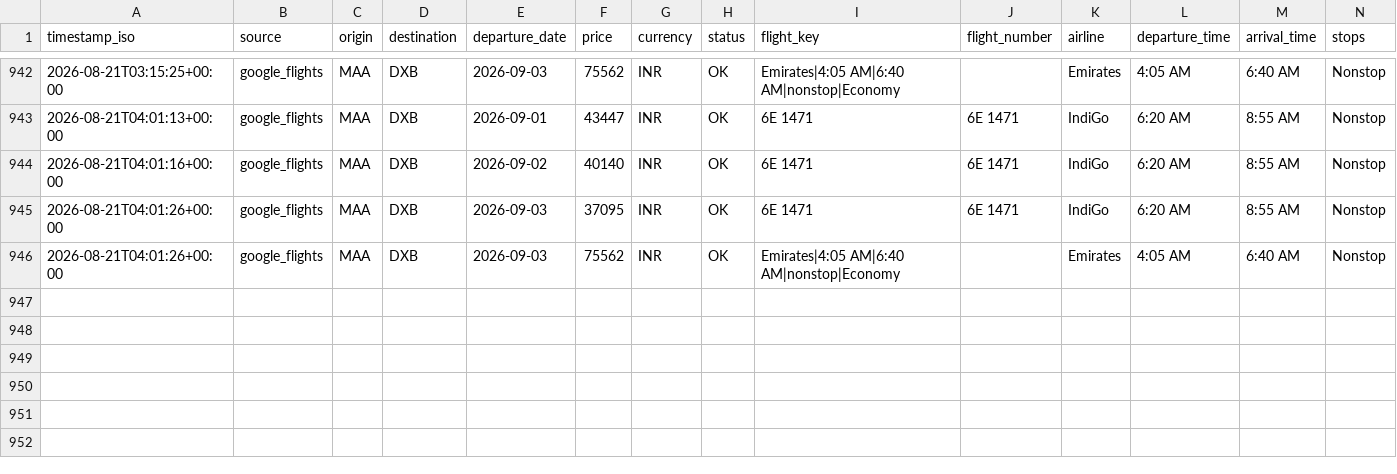
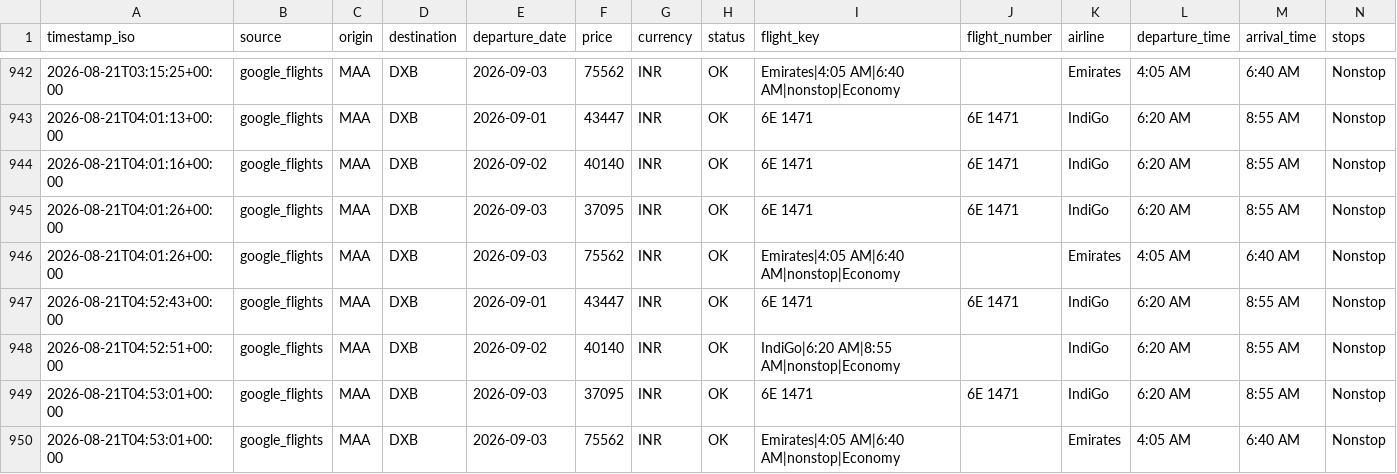
Before and after one commit to subuuuus/flight-tracker-maa-dxb, a CSV file: data/flight_prices.csv, drawn as a sheet; only a part is shown, gaps mark what is left out; rows hold the shown columns only; the diff names each change by its address in the sheet, - before the commit and + after, or states it on an @@ line.

```diff
--- a/data/flight_prices.csv
+++ b/data/flight_prices.csv
+row 947: 2026-08-21T04:52:43+00:00 | google_flights | MAA | DXB | 2026-09-01 | 43447 | INR | OK | 6E 1471 | 6E 1471 | IndiGo | 6:20 AM | 8:55 AM | Nonstop
+row 948: 2026-08-21T04:52:51+00:00 | google_flights | MAA | DXB | 2026-09-02 | 40140 | INR | OK | IndiGo|6:20 AM|8:55 AM|nonstop|Economy |  | IndiGo | 6:20 AM | 8:55 AM | Nonstop
+row 949: 2026-08-21T04:53:01+00:00 | google_flights | MAA | DXB | 2026-09-03 | 37095 | INR | OK | 6E 1471 | 6E 1471 | IndiGo | 6:20 AM | 8:55 AM | Nonstop
+row 950: 2026-08-21T04:53:01+00:00 | google_flights | MAA | DXB | 2026-09-03 | 75562 | INR | OK | Emirates|4:05 AM|6:40 AM|nonstop|Economy |  | Emirates | 4:05 AM | 6:40 AM | Nonstop
```
Also changed, not shown: 2 other files.
